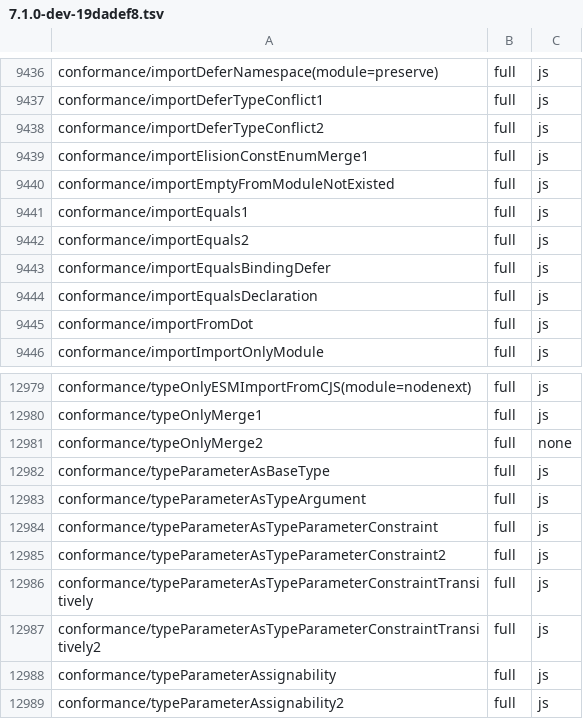
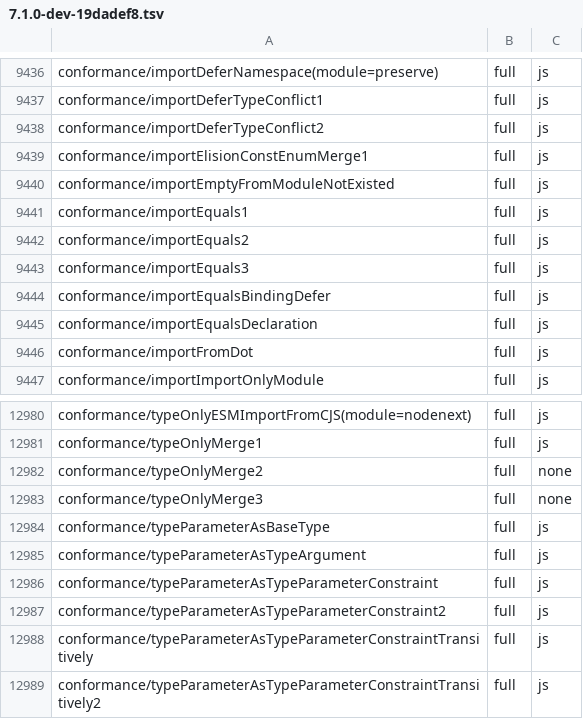
Before and after one commit to kazhiramatsu/tsc-rs, a TSV file: ratchets/ts71/7.1.0-dev-19dadef8.tsv, drawn as a sheet; only a part is shown, gaps mark what is left out; the shorter side is filled out with more unchanged rows; the diff names each change by its address in the sheet, - before the commit and + after, or states it on an @@ line.

Commit message:
ratchet: add two error rows reached by P3-5bg
importEquals3 and typeOnlyMerge3 reach Full on errors with the type-only
alias model (--filter <case> --update at 8ff6dca95).

```diff
--- a/ratchets/ts71/7.1.0-dev-19dadef8.tsv
+++ b/ratchets/ts71/7.1.0-dev-19dadef8.tsv
+row 9443: conformance/importEquals3 | full | js
+row 12983: conformance/typeOnlyMerge3 | full | none
```
